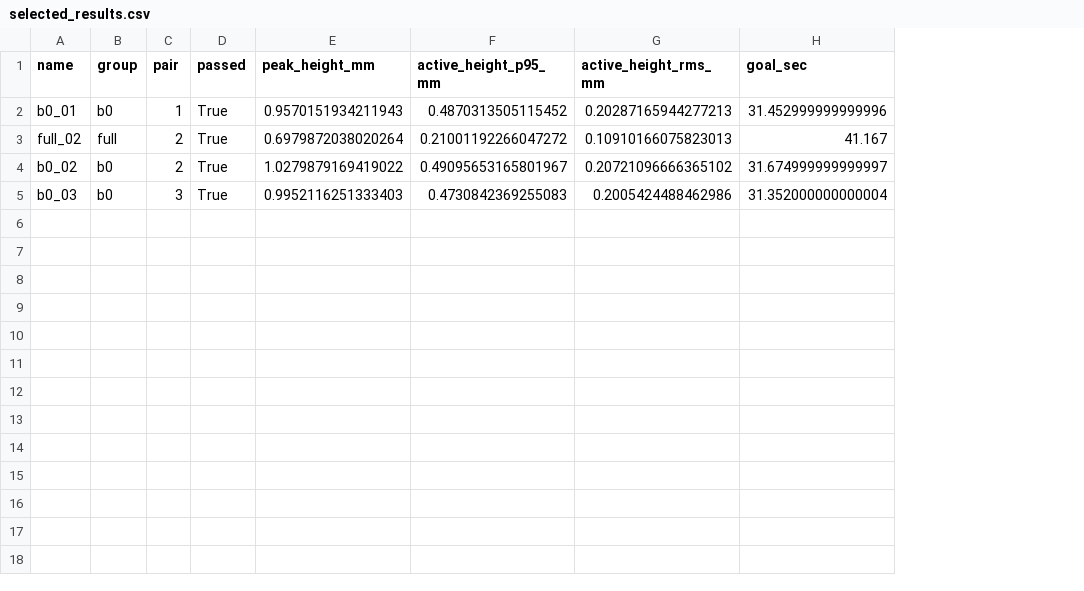
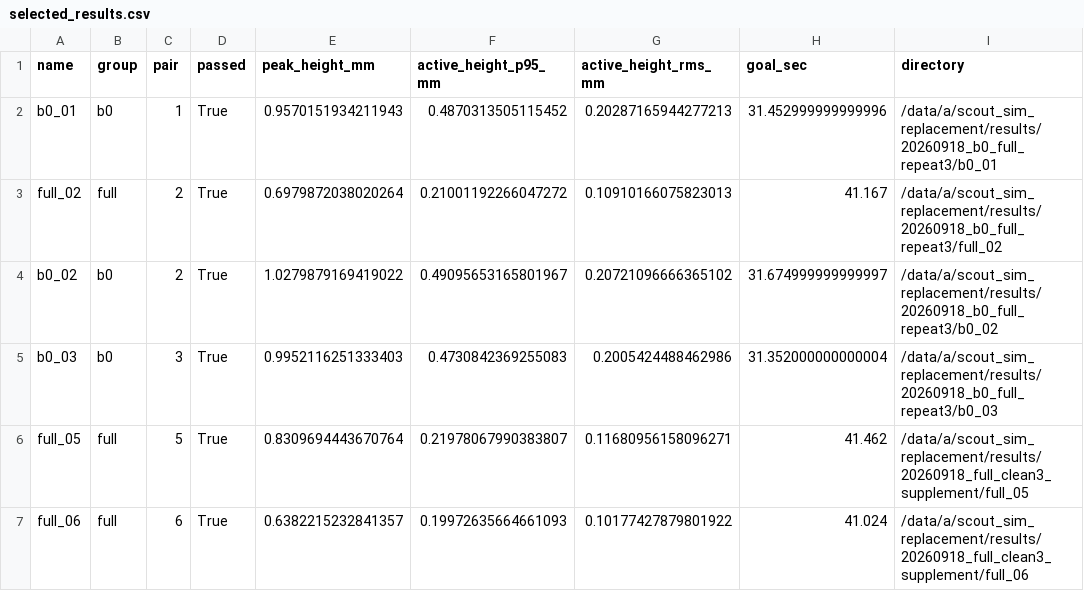
Before and after one commit to renjunzhang/scout_ws_real, a CSV file: docs/实物实验注意事项/对比试验/仿真对比试验分析/20260918_B0与Full无异常样本/selected_results.csv, drawn as a sheet; the diff names each change by its address in the sheet, - before the commit and + after, or states it on an @@ line.

Commit message:
实验：补齐Full三次无异常运行并更新对比统计
补跑 R4、R5、R6，排除出现预算停车的 R4，保留 R5、R6 与原 R2。保留全部六次 Full 尝试，更新两组各三次无异常运行的统计和曲线。恢复归档运行物，未修改控制逻辑和参数。

```diff
--- a/docs/实物实验注意事项/对比试验/仿真对比试验分析/20260918_B0与Full无异常样本/selected_results.csv
+++ b/docs/实物实验注意事项/对比试验/仿真对比试验分析/20260918_B0与Full无异常样本/selected_results.csv
+column I (directory), rows 2-5: /data/a/scout_sim_replacement/results/20260918_b0_full_repeat3/b0_01 | /data/a/scout_sim_replacement/results/20260918_b0_full_repeat3/full_02 | /data/a/scout_sim_replacement/results/20260918_b0_full_repeat3/b0_02 | /data/a/scout_sim_replacement/results/20260918_b0_full_repeat3/b0_03
+row 6: full_05 | full | 5 | True | 0.8309694443670764 | 0.21978067990383807 | 0.11680956158096271 | 41.462 | /data/a/scout_sim_replacement/results/20260918_full_clean3_supplement/full_05
+row 7: full_06 | full | 6 | True | 0.6382215232841357 | 0.19972635664661093 | 0.10177427879801922 | 41.024 | /data/a/scout_sim_replacement/results/20260918_full_clean3_supplement/full_06
```
Also changed, not shown: 7 other files.
